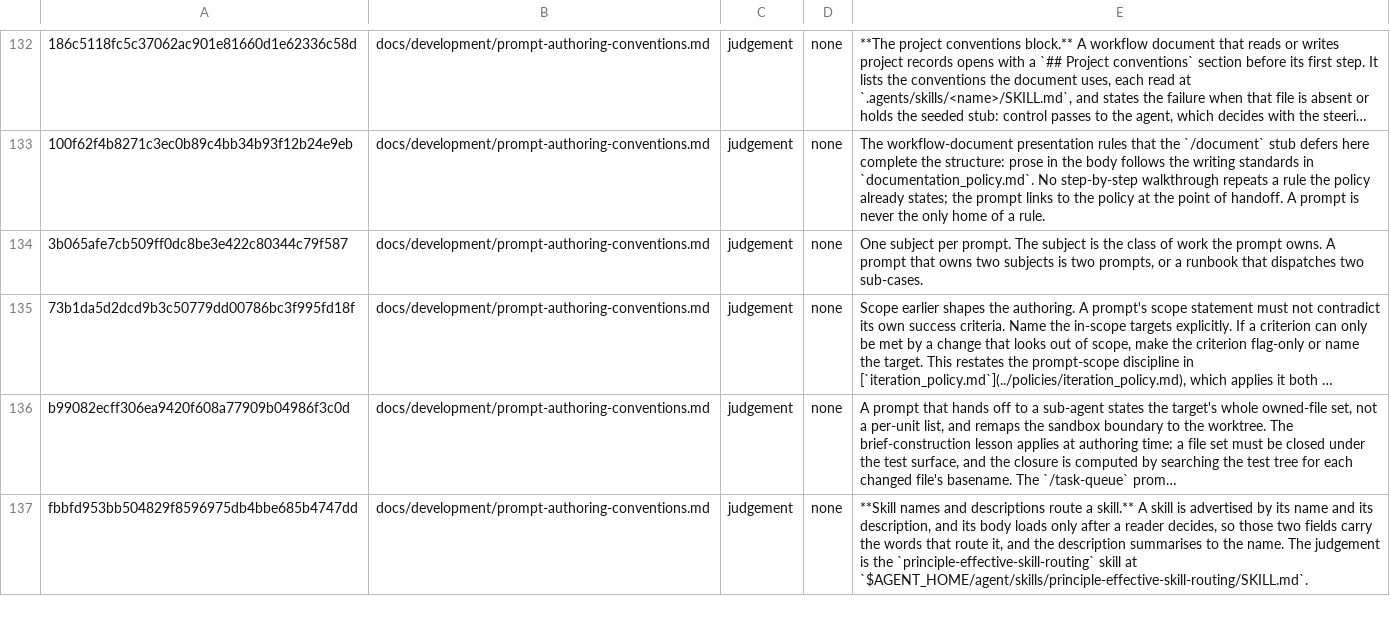
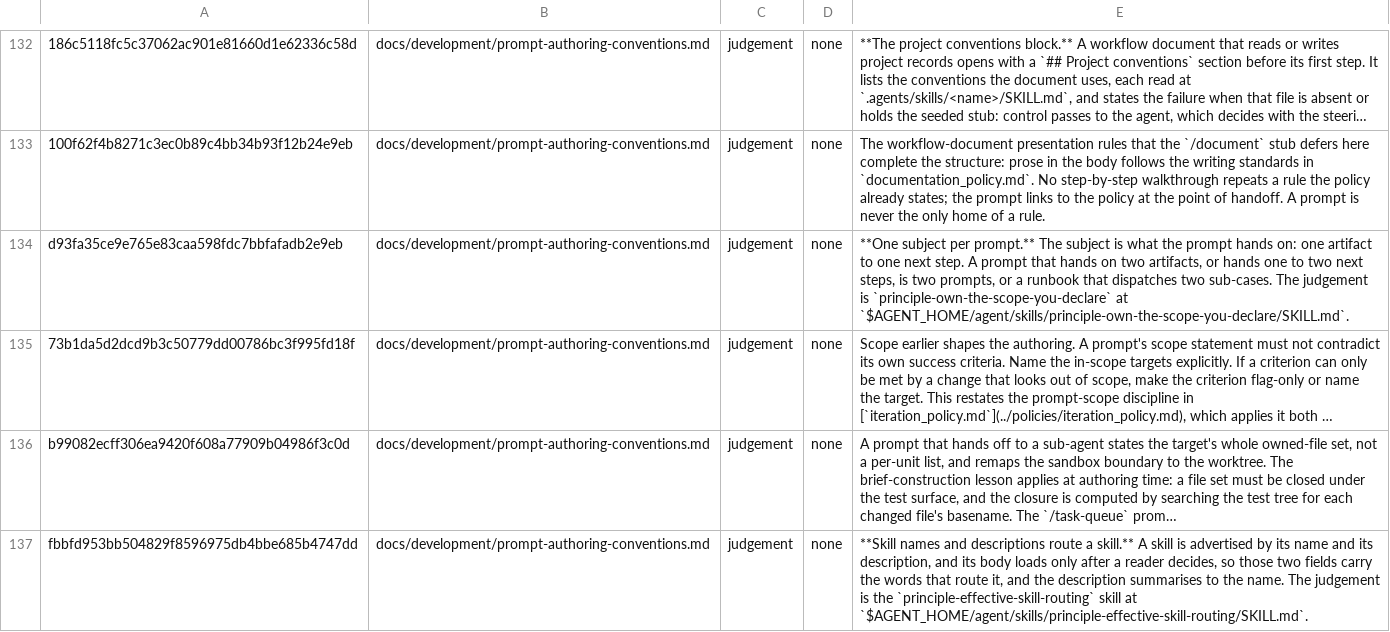
Before and after one commit to yaojiethng/agent-sandbox, a TSV file: scripts/lint/norm-ownership.tsv, drawn as a sheet; only a part is shown, gaps mark what is left out; long unchanged cells end in …; the diff names each change by its address in the sheet, - before the commit and + after, or states it on an @@ line.

Commit message:
workflow: fold one-subject-per-prompt into scope ownership
The rule's boundary is now the artifact a document hands on and the step it hands to, because a class of work is unreadable at the writing desk and a decision count would condemn /iter.

```diff
--- a/scripts/lint/norm-ownership.tsv
+++ b/scripts/lint/norm-ownership.tsv
-A134: 3b065afe7cb509ff0dc8be3e422c80344c79f587
+A134: d93fa35ce9e765e83caa598fdc7bbfafadb2e9eb
-E134: One subject per prompt. The subject is the class of work the prompt owns. A prompt that owns two subjects is two prompts, or a runbook that dispatches two sub-cases.
+E134: **One subject per prompt.** The subject is what the prompt hands on: one artifact to one next step. A prompt that hands on two artifacts, or hands one to two next steps, is two prompts, or a runbook that dispatches two sub-cases. The judgement is `principle-own-the-scope-you-declare` at `$AGENT_HOME/agent/skills/principle-own-the-scope-you-declare/SKILL.md`.
```
Also changed, not shown: scripts/lint/norm-judgements.tsv, 3 other files.
